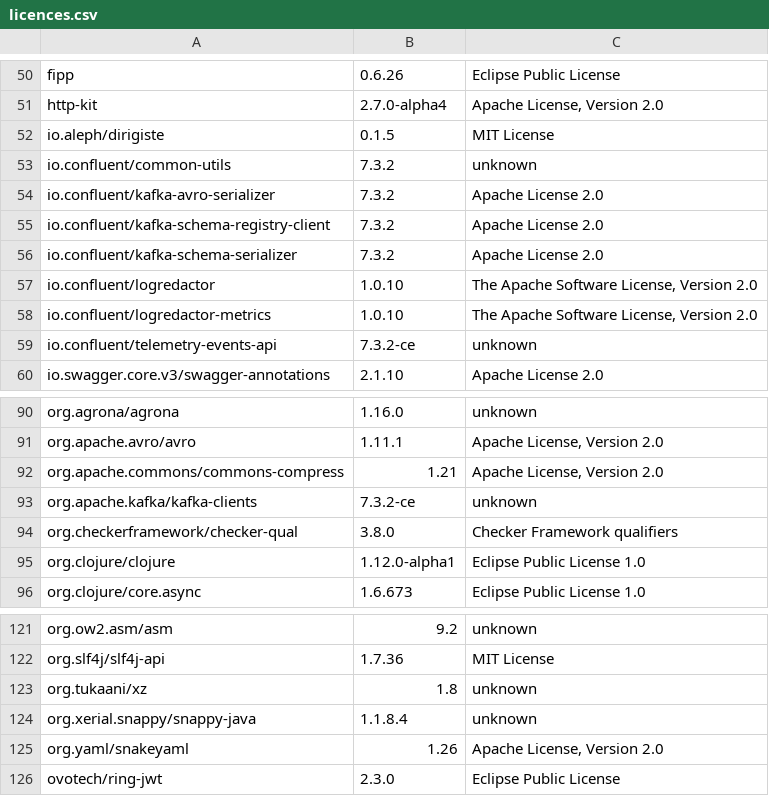
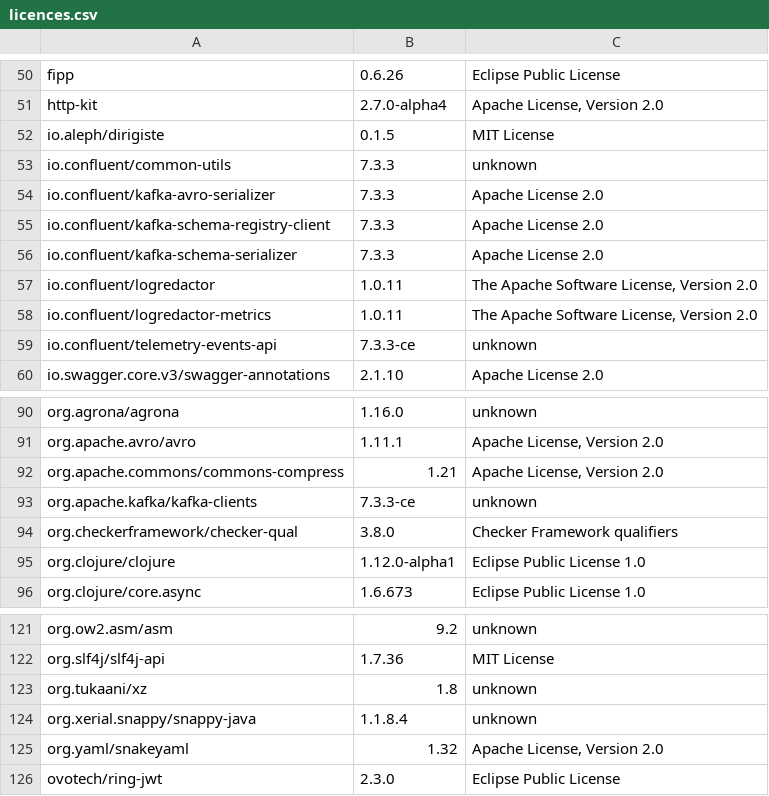
Before and after one commit to piotr-yuxuan/welcome-base-api, a CSV file: doc/licences.csv, drawn as a sheet; only a part is shown, gaps mark what is left out; the diff names each change by its address in the sheet, - before the commit and + after, or states it on an @@ line.

Commit message:
List dependency licences

```diff
--- a/doc/licences.csv
+++ b/doc/licences.csv
-B53:B56: 7.3.2
+B53:B56: 7.3.3
-B57:B58: 1.0.10
+B57:B58: 1.0.11
-B59: 7.3.2-ce
+B59: 7.3.3-ce
-B93: 7.3.2-ce
+B93: 7.3.3-ce
-B125: 1.26
+B125: 1.32
```
